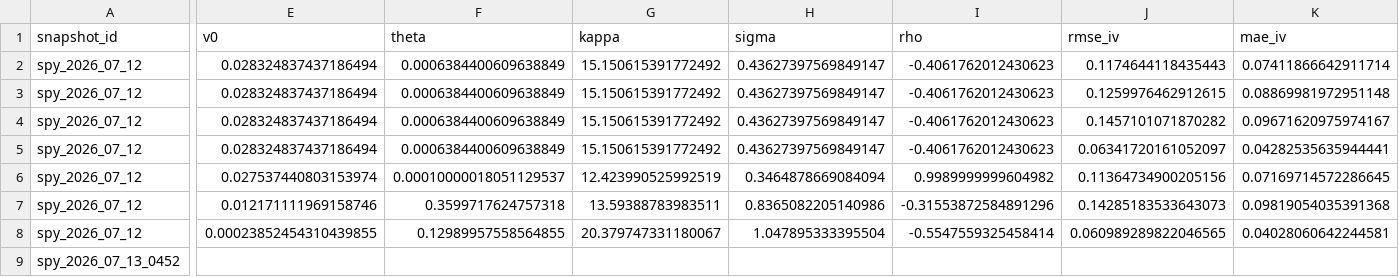
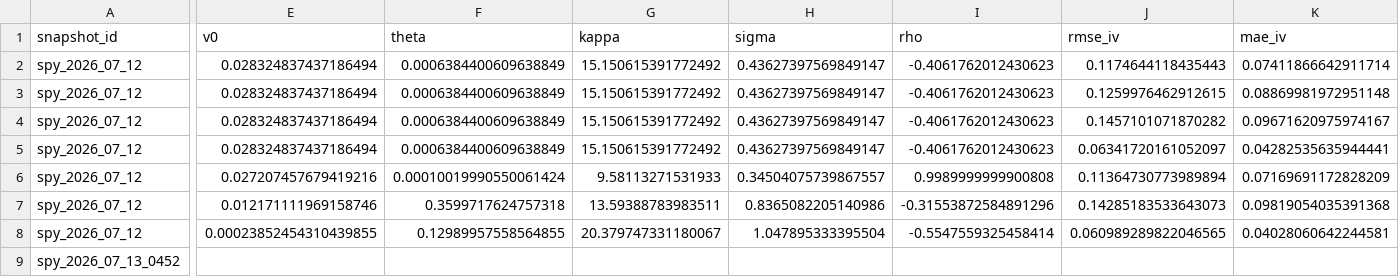
Before and after one commit to AnshDani2004/vol-surface-research-lab, a CSV file: artifacts/cross_date/heston_cross_date_results.csv, drawn as a sheet; only a part is shown, gaps mark what is left out; the diff covers the shown part only; the diff names each change by its address in the sheet, - before the commit and + after, or states it on an @@ line.

Commit message:
Audit cross-date snapshot attrition

```diff
--- a/artifacts/cross_date/heston_cross_date_results.csv
+++ b/artifacts/cross_date/heston_cross_date_results.csv
-E6 (v0): 0.027537440803153974
+E6 (v0): 0.027207457679419216
-F6 (theta): 0.00010000018051129537
+F6 (theta): 0.00010019990550061424
-G6 (kappa): 12.423990525992519
+G6 (kappa): 9.58113271531933
-H6 (sigma): 0.3464878669084094
+H6 (sigma): 0.34504075739867557
-I6 (rho): 0.9989999999604982
+I6 (rho): 0.9989999999900808
-J6 (rmse_iv): 0.11364734900205156
+J6 (rmse_iv): 0.11364730773989894
-K6 (mae_iv): 0.07169714572286645
+K6 (mae_iv): 0.07169691172828209
```
Also changed, not shown: 1 edited cell elsewhere in this file, artifacts/cross_date/cross_snapshot_aggregation.csv, artifacts/cross_date/model_comparison_summary.csv, 16 other files.
